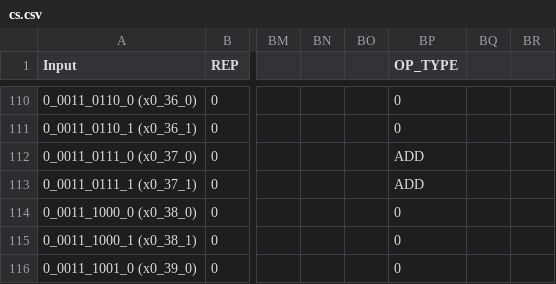
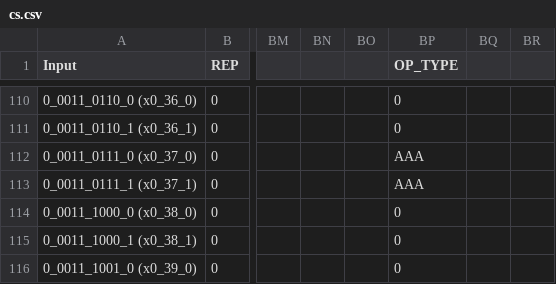
Before and after one commit to maanavkoladia/uarch, a CSV file: design/EverythingEverywhereAllAtOnce/rtl/core/Decode/cs_roms/cs.csv, drawn as a sheet; only a part is shown, gaps mark what is left out; the diff names each change by its address in the sheet, - before the commit and + after, or states it on an @@ line.

```diff
--- a/design/EverythingEverywhereAllAtOnce/rtl/core/Decode/cs_roms/cs.csv
+++ b/design/EverythingEverywhereAllAtOnce/rtl/core/Decode/cs_roms/cs.csv
-BP112:BP113 (OP_TYPE): ADD
+BP112:BP113 (OP_TYPE): AAA
```
Also changed, not shown: design/EverythingEverywhereAllAtOnce/rtl/core/Decode/cs_roms/cs_parsed.csv, 30 other files.
